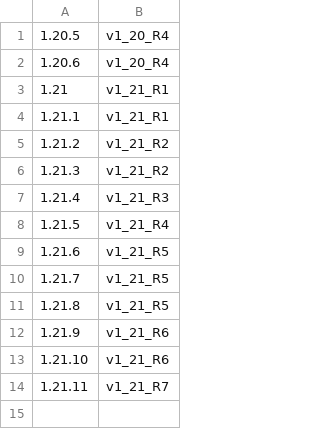
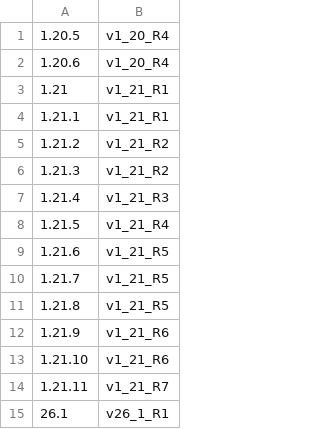
Before and after one commit to MyPetORG/MyPet, a CSV file: versionmatcher.csv, drawn as a sheet; the diff names each change by its address in the sheet, - before the commit and + after, or states it on an @@ line.

Commit message:
Add versionmatcher 26.1 for v26_1_R1

```diff
--- a/versionmatcher.csv
+++ b/versionmatcher.csv
+row 15: 26.1 | v26_1_R1
```
